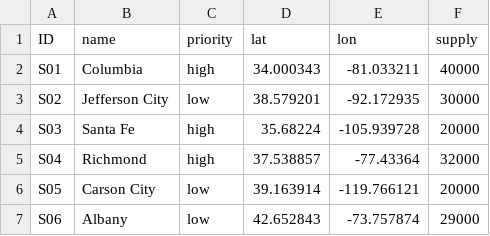
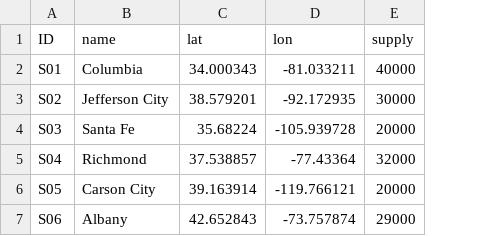
Before and after one commit to scm275/problem_sets_scm275, a CSV file: network_representation_exercise/suppliers.csv, drawn as a sheet; the diff names each change by its address in the sheet, - before the commit and + after, or states it on an @@ line.

```diff
--- a/network_representation_exercise/suppliers.csv
+++ b/network_representation_exercise/suppliers.csv
-column C (priority), rows 2-7: high | low | high | high | low | low
```
Also changed, not shown: 1 other file.
